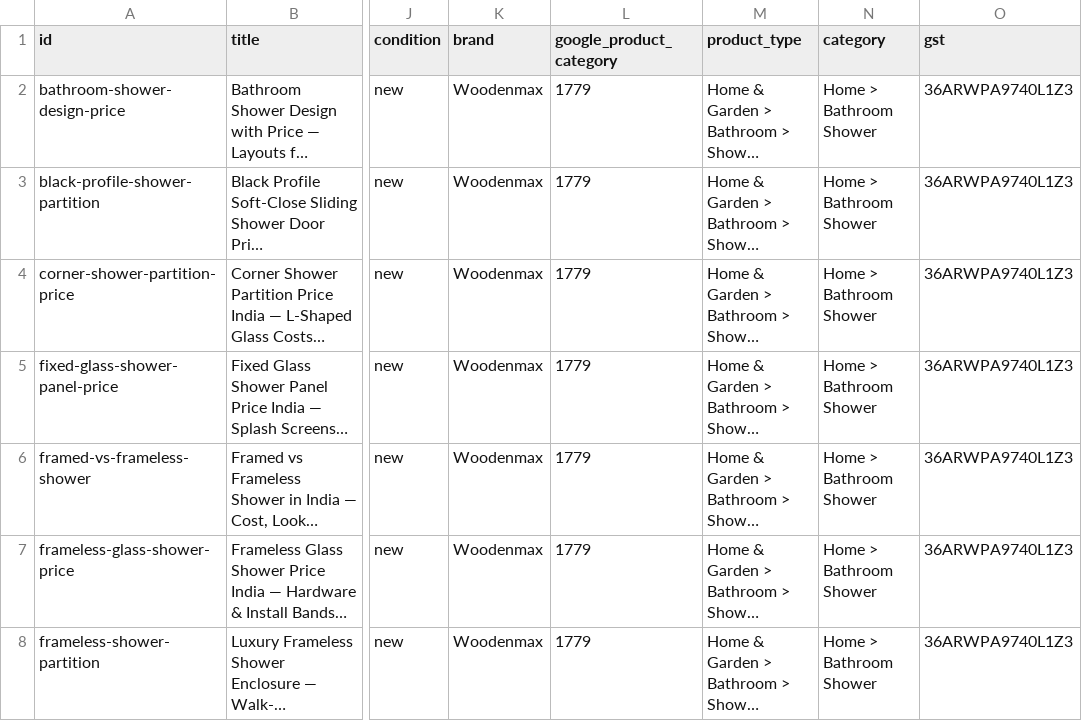
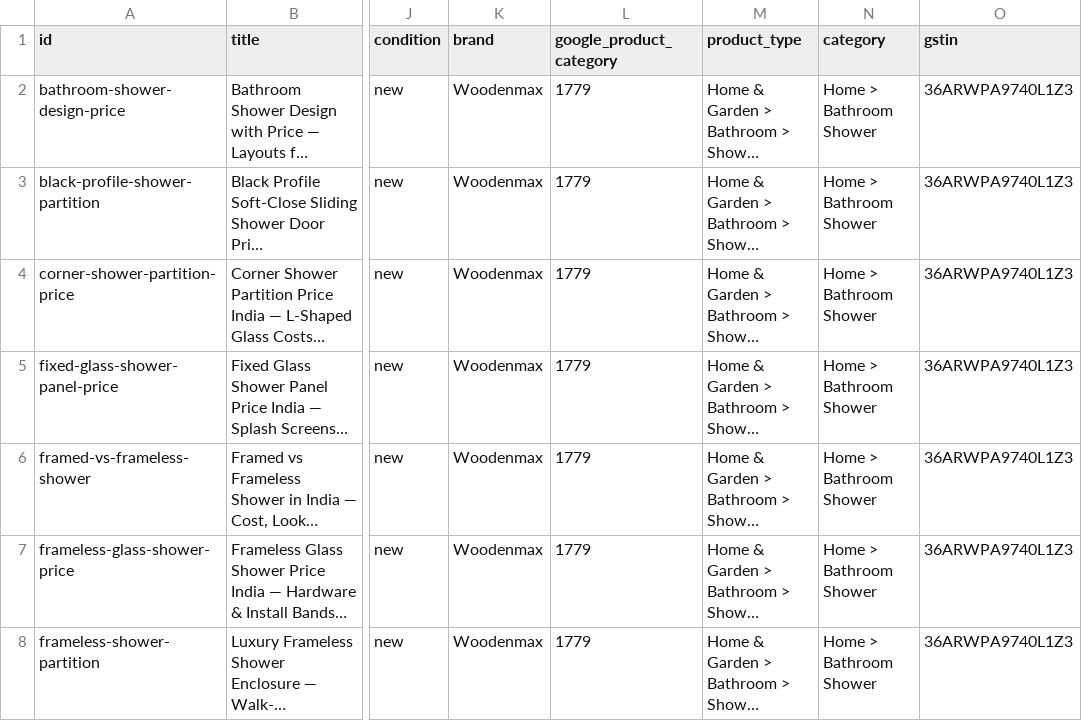
Before and after one commit to Naseem0712/woodenmaxwebsite, a CSV file: products-feed.csv, drawn as a sheet; only a part is shown, gaps mark what is left out; long unchanged cells end in …; the diff names each change by its address in the sheet, - before the commit and + after, or states it on an @@ line.

```diff
--- a/products-feed.csv
+++ b/products-feed.csv
-O1: gst
+O1: gstin
```
Also changed, not shown: 1 other file.
